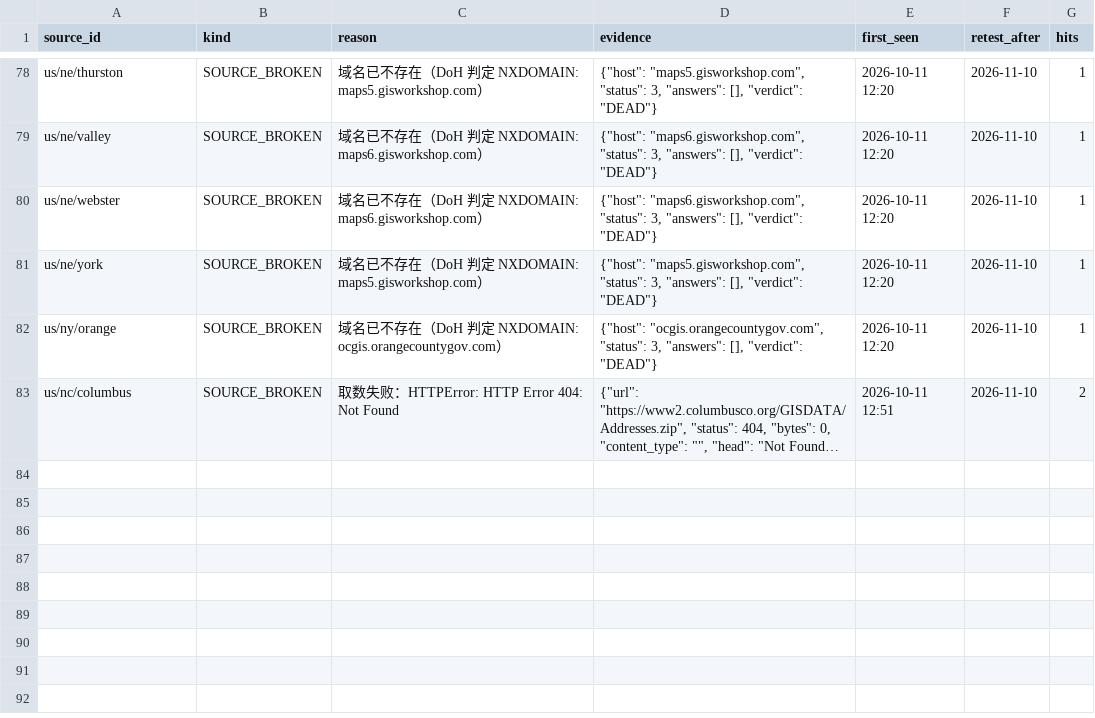
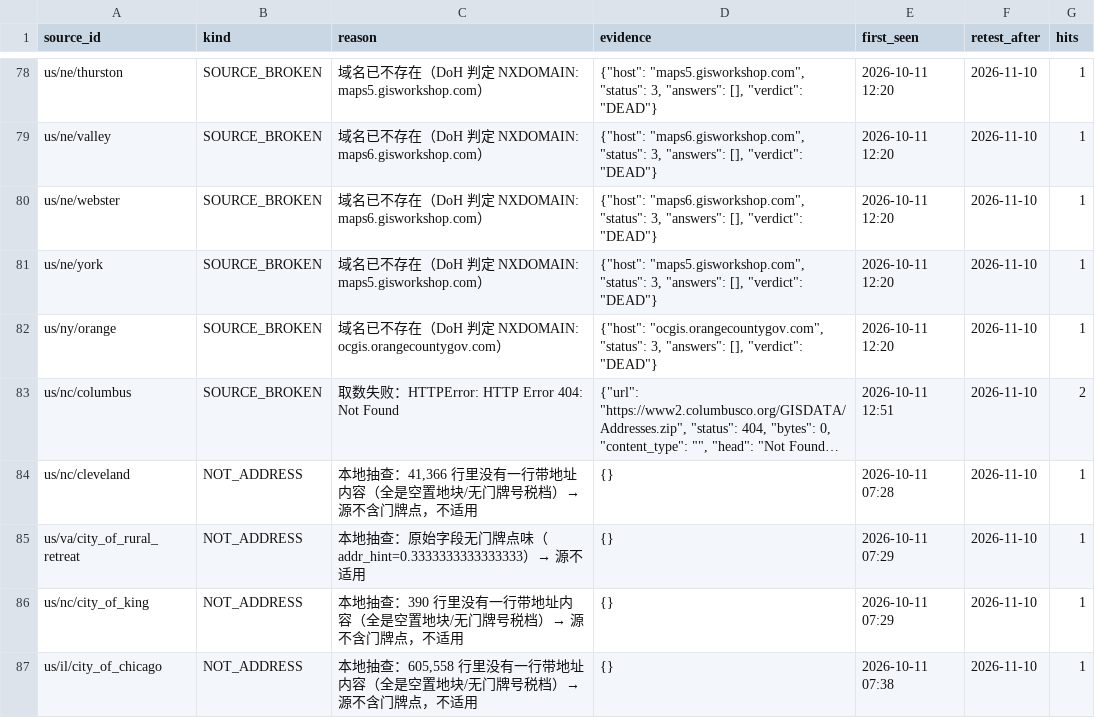
Before and after one commit to ip9988001/World-Map-Data, a CSV file: data/源黑名单.csv, drawn as a sheet; only a part is shown, gaps mark what is left out; long unchanged cells end in …; the diff names each change by its address in the sheet, - before the commit and + after, or states it on an @@ line.

```diff
--- a/data/源黑名单.csv
+++ b/data/源黑名单.csv
+row 84: us/nc/cleveland | NOT_ADDRESS | 本地抽查：41,366 行里没有一行带地址内容（全是空置地块/无门牌号税档）→ 源不含门牌点，不适用 | {} | 2026-10-11 07:28 | 2026-11-10 | 1
+row 85: us/va/city_of_rural_retreat | NOT_ADDRESS | 本地抽查：原始字段无门牌点味（addr_hint=0.3333333333333333）→ 源不适用 | {} | 2026-10-11 07:29 | 2026-11-10 | 1
+row 86: us/nc/city_of_king | NOT_ADDRESS | 本地抽查：390 行里没有一行带地址内容（全是空置地块/无门牌号税档）→ 源不含门牌点，不适用 | {} | 2026-10-11 07:29 | 2026-11-10 | 1
+row 87: us/il/city_of_chicago | NOT_ADDRESS | 本地抽查：605,558 行里没有一行带地址内容（全是空置地块/无门牌号税档）→ 源不含门牌点，不适用 | {} | 2026-10-11 07:38 | 2026-11-10 | 1
```
Also changed, not shown: 8 other files.
